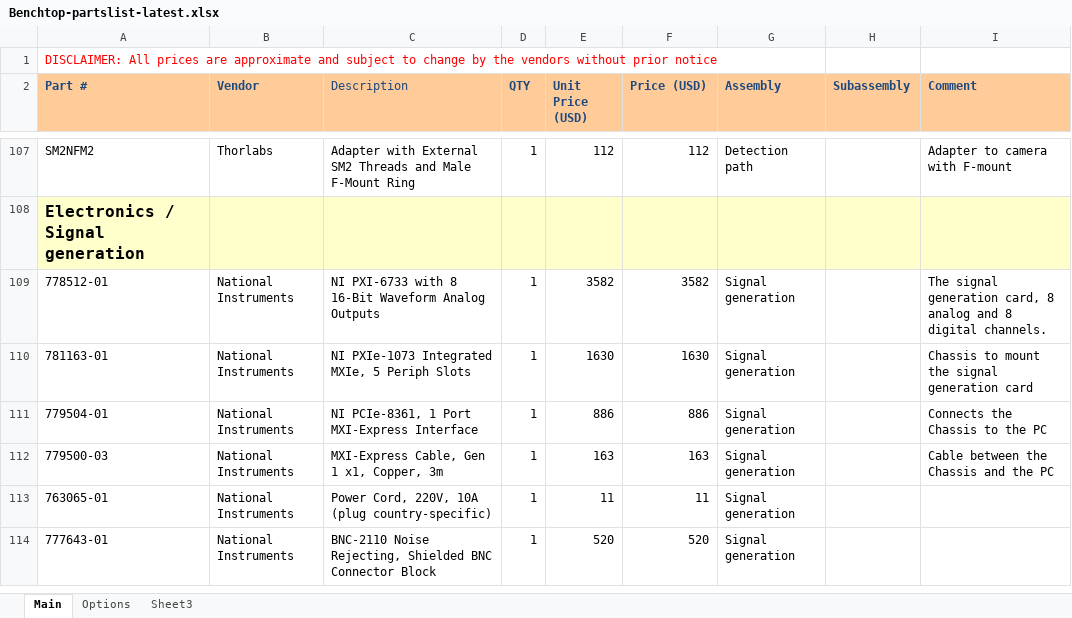
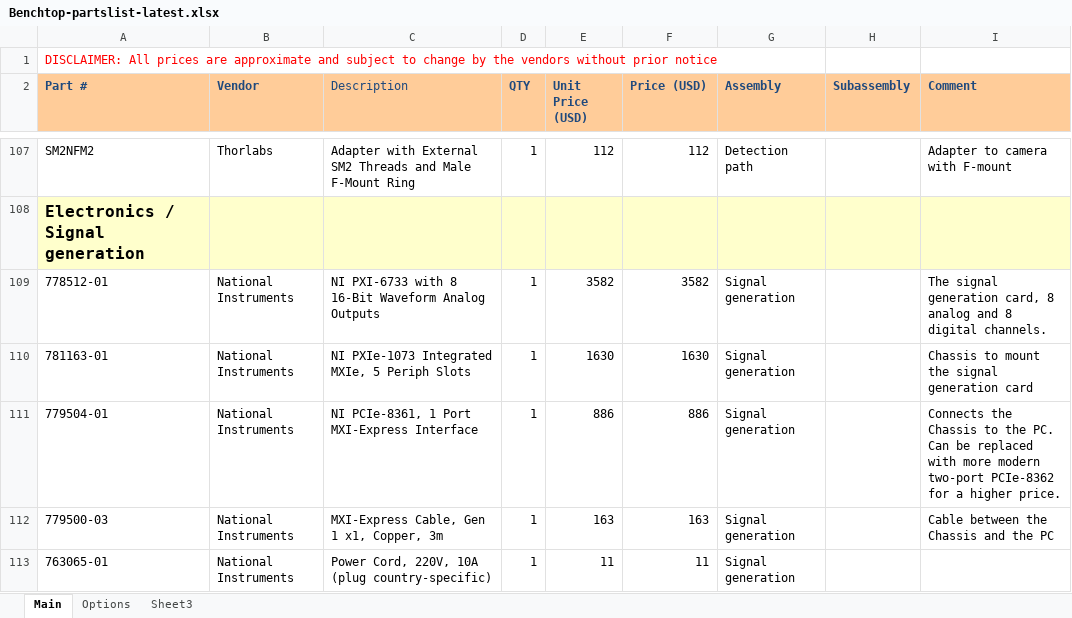
Before and after one commit to mesoSPIM/benchtop-hardware, an Excel workbook: Benchtop/parts-list/Benchtop-partslist-latest.xlsx, sheet Main, drawn as a sheet; only a part is shown, gaps mark what is left out; the shorter side is filled out with more unchanged rows; values as stored, in another font and other column widths than the file's, no borders; the diff names each change by its address in the sheet, - before the commit and + after, or states it on an @@ line.

Commit message:
NI card update

```diff
--- a/Benchtop/parts-list/Benchtop-partslist-latest.xlsx (sheet Main)
+++ b/Benchtop/parts-list/Benchtop-partslist-latest.xlsx (sheet Main)
-I111 (Comment): …to the PC
+I111 (Comment): …to the PC. Can be replaced with more modern two-port PCIe-8362 for a higher price.
```
